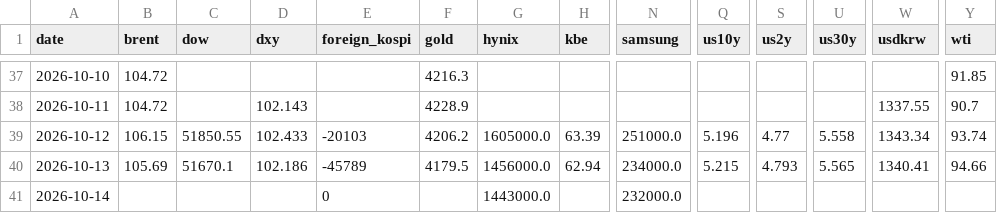
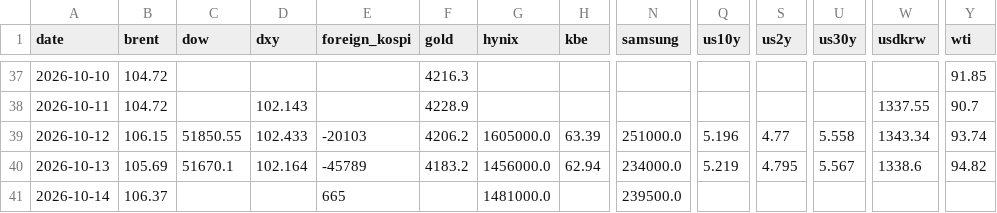
Before and after one commit to chkchp0702-spec/market-strategy-report, a CSV file: market/history.csv, drawn as a sheet; only a part is shown, gaps mark what is left out; the diff names each change by its address in the sheet, - before the commit and + after, or states it on an @@ line.

```diff
--- a/market/history.csv
+++ b/market/history.csv
-D40 (dxy): 102.186
+D40 (dxy): 102.164
-F40 (gold): 4179.5
+F40 (gold): 4183.2
-Q40 (us10y): 5.215
+Q40 (us10y): 5.219
-S40 (us2y): 4.793
+S40 (us2y): 4.795
-U40 (us30y): 5.565
+U40 (us30y): 5.567
-W40 (usdkrw): 1340.41
+W40 (usdkrw): 1338.6
-Y40 (wti): 94.66
+Y40 (wti): 94.82
-B41 (brent): (empty)
+B41 (brent): 106.37
-E41 (foreign_kospi): 0
+E41 (foreign_kospi): 665
-G41 (hynix): 1443000.0
+G41 (hynix): 1481000.0
-N41 (samsung): 232000.0
+N41 (samsung): 239500.0
```
Also changed, not shown: 13 other files.
